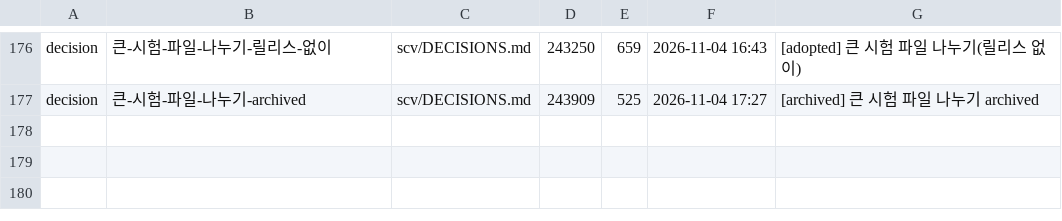
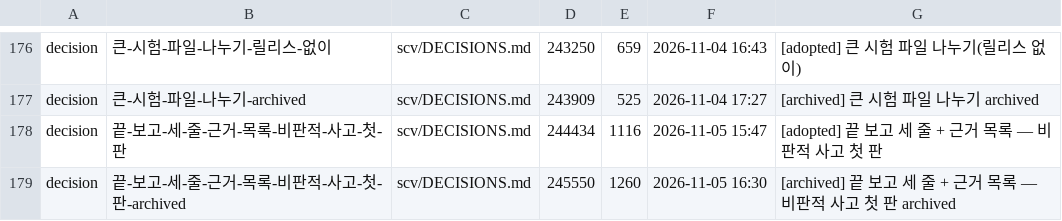
Before and after one commit to wookiya1364/scv-core, a TSV file: scv/INDEX.tsv, drawn as a sheet; only a part is shown, gaps mark what is left out; the diff names each change by its address in the sheet, - before the commit and + after, or states it on an @@ line.

Commit message:
feat: 끝 보고 세 줄 + 근거 목록 — 비판적 사고 첫 판
Archived 20261105-wookiya1364-finish-report-evidence (feature).

```diff
--- a/scv/INDEX.tsv
+++ b/scv/INDEX.tsv
+row 178: decision | 끝-보고-세-줄-근거-목록-비판적-사고-첫-판 | scv/DECISIONS.md | 244434 | 1116 | 2026-11-05 15:47 | [adopted] 끝 보고 세 줄 + 근거 목록 — 비판적 사고 첫 판
+row 179: decision | 끝-보고-세-줄-근거-목록-비판적-사고-첫-판-archived | scv/DECISIONS.md | 245550 | 1260 | 2026-11-05 16:30 | [archived] 끝 보고 세 줄 + 근거 목록 — 비판적 사고 첫 판 archived
```
Also changed, not shown: 8 other files.
